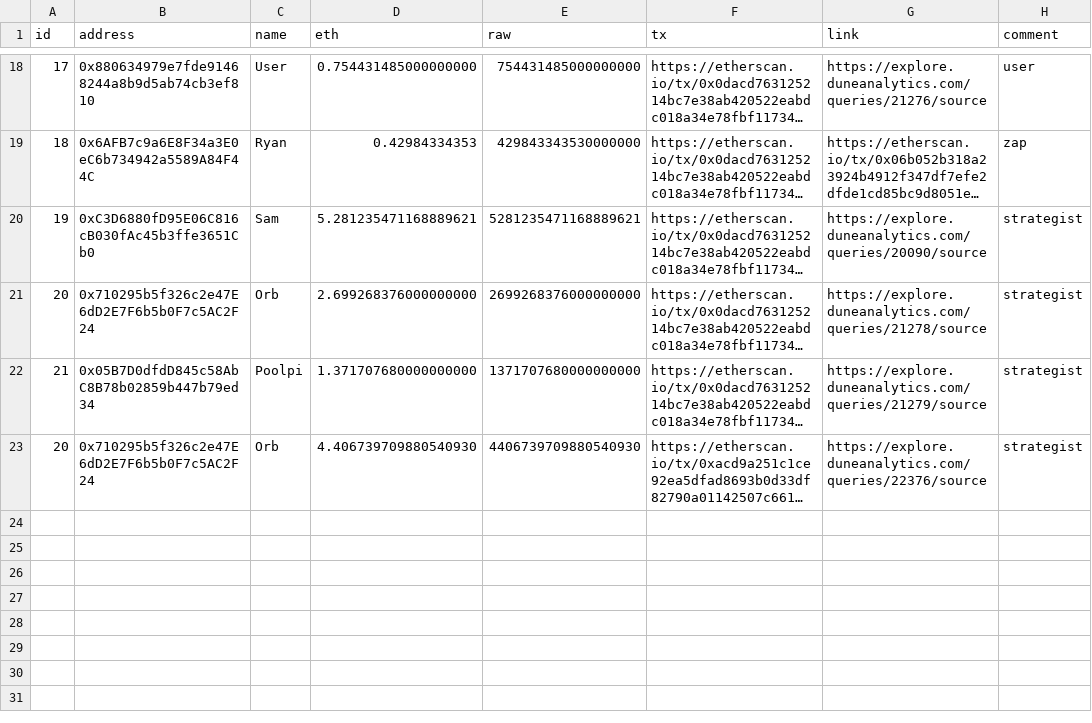
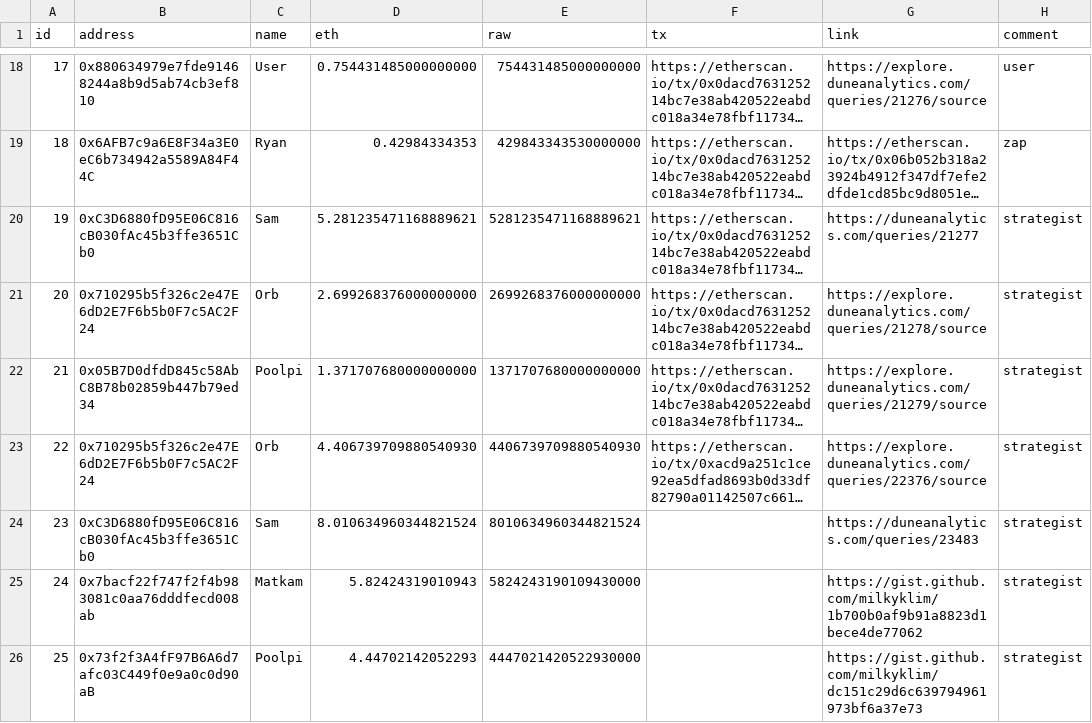
Before and after one commit to yearn/budget, a CSV file: reports/gas/reimbursements.csv, drawn as a sheet; only a part is shown, gaps mark what is left out; long unchanged cells end in …; the diff names each change by its address in the sheet, - before the commit and + after, or states it on an @@ line.

Commit message:
add gas reimbursements for strategists

```diff
--- a/reports/gas/reimbursements.csv
+++ b/reports/gas/reimbursements.csv
-G20 (link): https://explore.duneanalytics.com/queries/20090/source
+G20 (link): https://duneanalytics.com/queries/21277
@@ column A (id) renumbered in row 23 @@
+row 24: 23 | 0xC3D6880fD95E06C816cB030fAc45b3ffe3651Cb0 | Sam | 8.010634960344821524 | 8010634960344821524 |  | https://duneanalytics.com/queries/23483 | strategist
+row 25: 24 | 0x7bacf22f747f2f4b983081c0aa76dddfecd008ab | Matkam | 5.82424319010943 | 5824243190109430000 |  | https://gist.github.com/milkyklim/1b700b0af9b91a8823d1bece4de77062 | strategist
+row 26: 25 | 0x73f2f3A4fF97B6A6d7afc03C449f0e9a0c0d90aB | Poolpi | 4.44702142052293 | 4447021420522930000 |  | https://gist.github.com/milkyklim/dc151c29d6c639794961973bf6a37e73 | strategist
```
